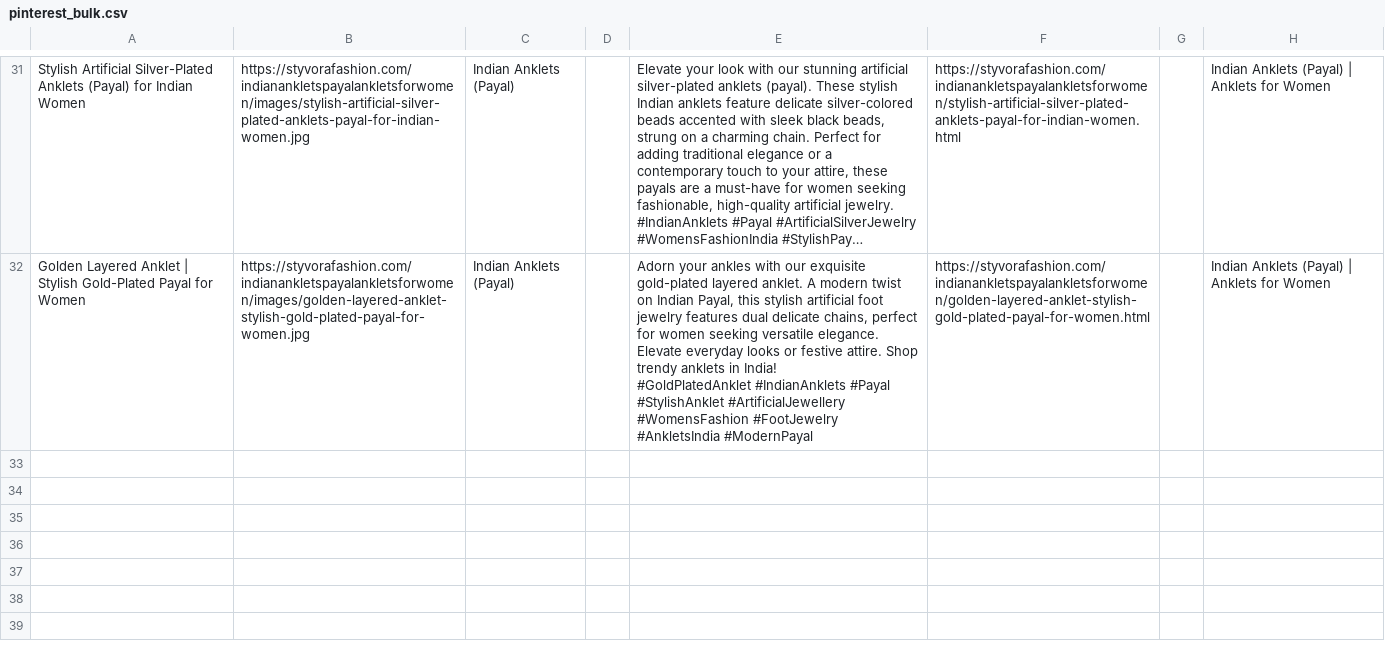
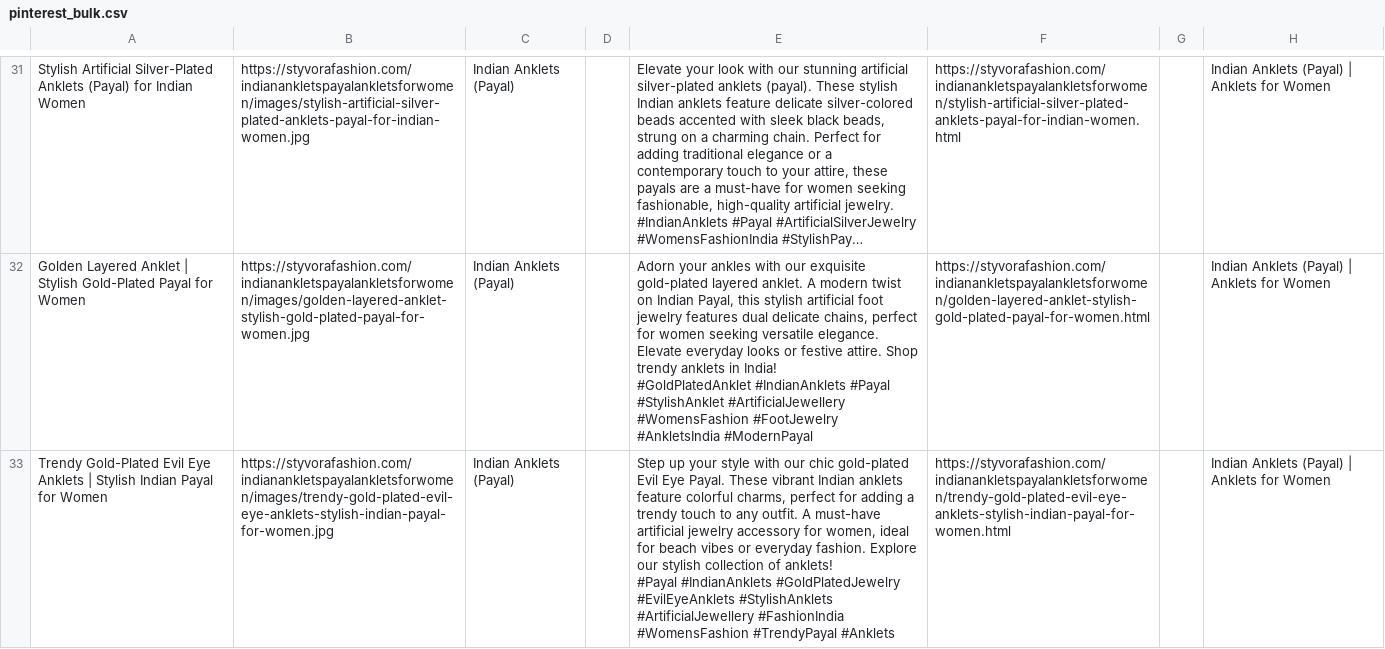
Before and after one commit to deepkoley156/styvorafashion-website, a CSV file: pinterest_bulk.csv, drawn as a sheet; only a part is shown, gaps mark what is left out; long unchanged cells end in …; ↵ is a line break in a cell; the diff names each change by its address in the sheet, - before the commit and + after, or states it on an @@ line.

Commit message:
Append product to Pinterest Bulk CSV

```diff
--- a/pinterest_bulk.csv
+++ b/pinterest_bulk.csv
+row 33: Trendy Gold-Plated Evil Eye Anklets | Stylish Indian Payal for Women | https://styvorafashion.com/indianankletspayalankletsforwomen/images/trendy-gold-plated-evil-eye-anklets-stylish-indian-payal-for-women.jpg | Indian Anklets (Payal) |  | Step up your style with our chic gold-plated Evil Eye Payal. These vibrant Indian anklets feature colorful charms, perfect for adding a trendy touch to any outfit. A must-have artificial jewelry accessory for women, ideal for beach vibes or everyday fashion. Explore our stylish collection of anklets! ↵ #Payal #IndianAnklets #GoldPlatedJewelry #EvilEyeAnklets #StylishAnklets #ArtificialJewellery #FashionIndia #WomensFashion #TrendyPayal #Anklets | https://styvorafashion.com/indianankletspayalankletsforwomen/trendy-gold-plated-evil-eye-anklets-stylish-indian-payal-for-women.html |  | Indian Anklets (Payal) | Anklets for Women
```
